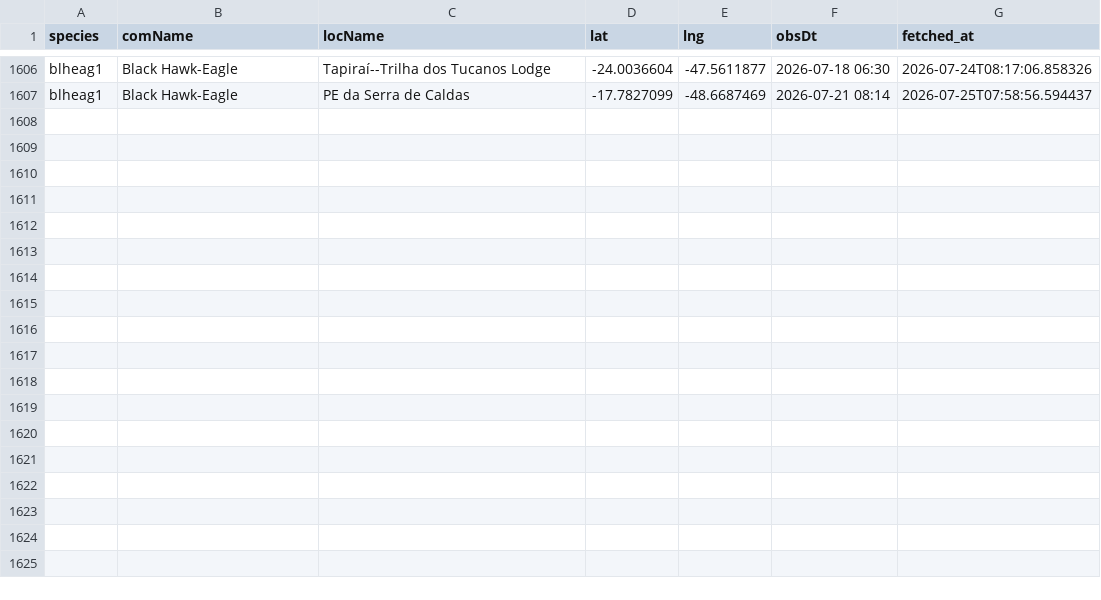
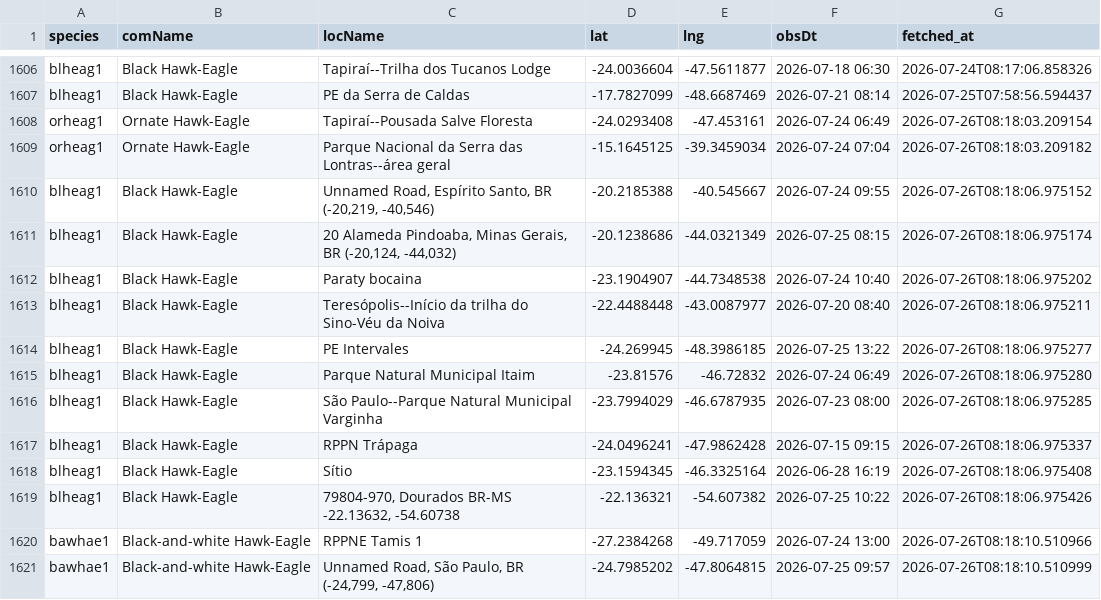
Before and after one commit to LucasEmerickTorrezani/ebird-aguias-de-penacho-dashboard, a CSV file: data/observations.csv, drawn as a sheet; only a part is shown, gaps mark what is left out; the diff names each change by its address in the sheet, - before the commit and + after, or states it on an @@ line.

```diff
--- a/data/observations.csv
+++ b/data/observations.csv
+row 1608: orheag1 | Ornate Hawk-Eagle | Tapiraí--Pousada Salve Floresta | -24.0293408 | -47.453161 | 2026-07-24 06:49 | 2026-07-26T08:18:03.209154
+row 1609: orheag1 | Ornate Hawk-Eagle | Parque Nacional da Serra das Lontras--área geral | -15.1645125 | -39.3459034 | 2026-07-24 07:04 | 2026-07-26T08:18:03.209182
+row 1610: blheag1 | Black Hawk-Eagle | Unnamed Road, Espírito Santo, BR (-20,219, -40,546) | -20.2185388 | -40.545667 | 2026-07-24 09:55 | 2026-07-26T08:18:06.975152
+row 1611: blheag1 | Black Hawk-Eagle | 20 Alameda Pindoaba, Minas Gerais, BR (-20,124, -44,032) | -20.1238686 | -44.0321349 | 2026-07-25 08:15 | 2026-07-26T08:18:06.975174
+row 1612: blheag1 | Black Hawk-Eagle | Paraty bocaina | -23.1904907 | -44.7348538 | 2026-07-24 10:40 | 2026-07-26T08:18:06.975202
+row 1613: blheag1 | Black Hawk-Eagle | Teresópolis--Início da trilha do Sino-Véu da Noiva | -22.4488448 | -43.0087977 | 2026-07-20 08:40 | 2026-07-26T08:18:06.975211
+row 1614: blheag1 | Black Hawk-Eagle | PE Intervales | -24.269945 | -48.3986185 | 2026-07-25 13:22 | 2026-07-26T08:18:06.975277
+row 1615: blheag1 | Black Hawk-Eagle | Parque Natural Municipal Itaim | -23.81576 | -46.72832 | 2026-07-24 06:49 | 2026-07-26T08:18:06.975280
+row 1616: blheag1 | Black Hawk-Eagle | São Paulo--Parque Natural Municipal Varginha | -23.7994029 | -46.6787935 | 2026-07-23 08:00 | 2026-07-26T08:18:06.975285
+row 1617: blheag1 | Black Hawk-Eagle | RPPN Trápaga | -24.0496241 | -47.9862428 | 2026-07-15 09:15 | 2026-07-26T08:18:06.975337
+row 1618: blheag1 | Black Hawk-Eagle | Sítio | -23.1594345 | -46.3325164 | 2026-06-28 16:19 | 2026-07-26T08:18:06.975408
+row 1619: blheag1 | Black Hawk-Eagle | 79804-970, Dourados BR-MS -22.13632, -54.60738 | -22.136321 | -54.607382 | 2026-07-25 10:22 | 2026-07-26T08:18:06.975426
+row 1620: bawhae1 | Black-and-white Hawk-Eagle | RPPNE Tamis 1 | -27.2384268 | -49.717059 | 2026-07-24 13:00 | 2026-07-26T08:18:10.510966
+row 1621: bawhae1 | Black-and-white Hawk-Eagle | Unnamed Road, São Paulo, BR (-24,799, -47,806) | -24.7985202 | -47.8064815 | 2026-07-25 09:57 | 2026-07-26T08:18:10.510999
```
